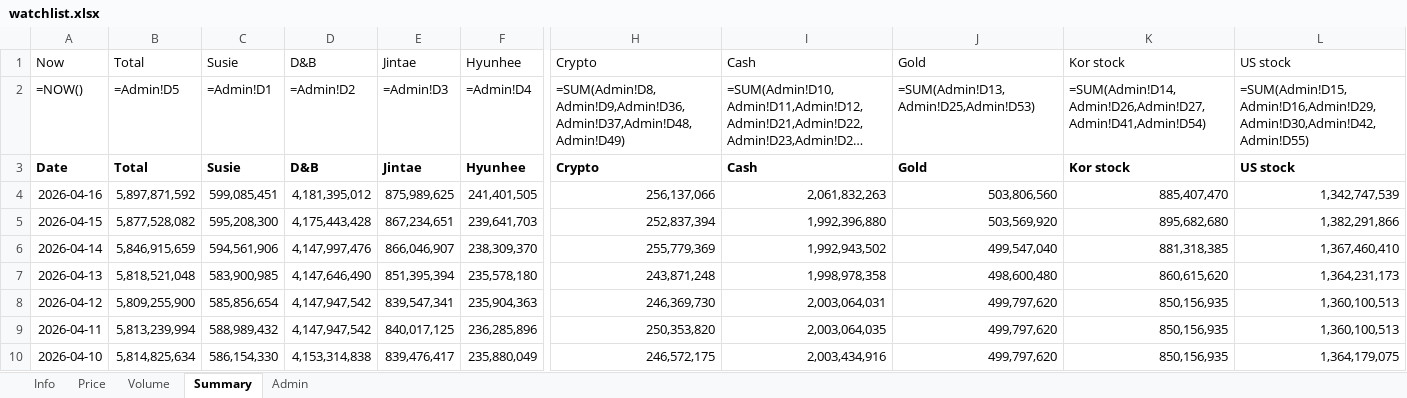
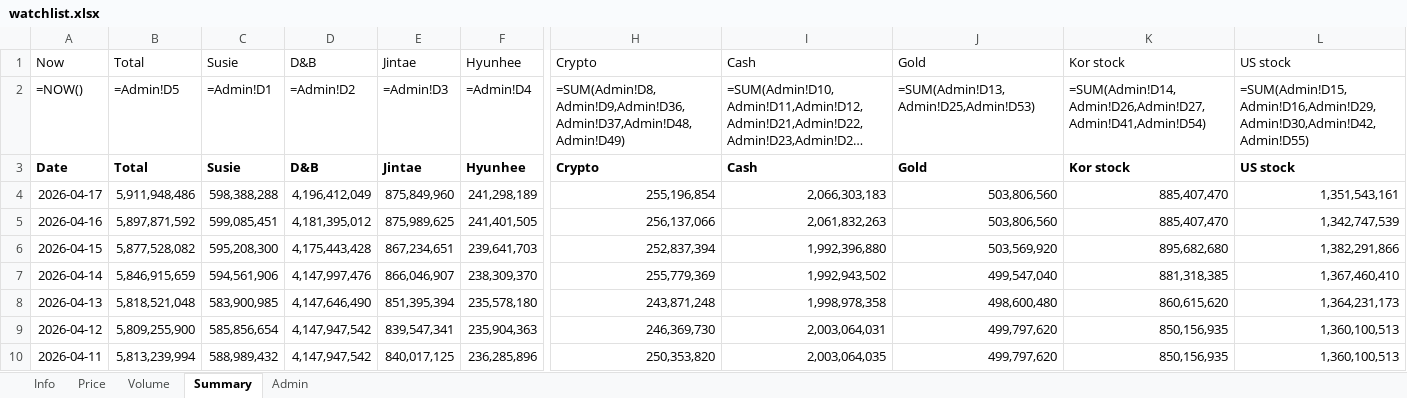
Before and after one commit to jtkimpr/finance-watch, an Excel workbook: data/watchlist.xlsx, sheet Summary, drawn as a sheet; only a part is shown, gaps mark what is left out; the shorter side is filled out with more unchanged rows; long unchanged cells end in …; values as stored, in another font and other column widths than the file's, no borders; formulas without a stored value are shown as written; rows hold the shown columns only; the diff names each change by its address in the sheet, - before the commit and + after, or states it on an @@ line.

```diff
--- a/data/watchlist.xlsx (sheet Summary)
+++ b/data/watchlist.xlsx (sheet Summary)
+row 4: 2026-04-17 | 5,911,948,486 | 598,388,288 | 4,196,412,049 | 875,849,960 | 241,298,189 | 255,196,854 | 2,066,303,183 | 503,806,560 | 885,407,470 | 1,351,543,161
```
Also changed, not shown: sheet Price, sheet Volume, 9 other files.
